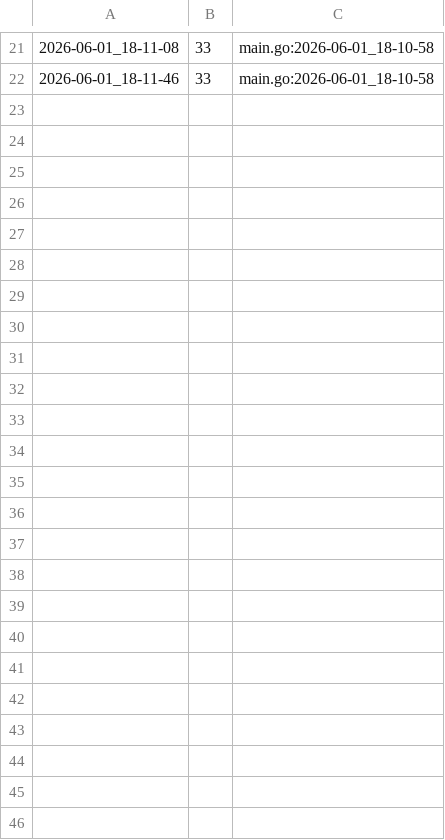
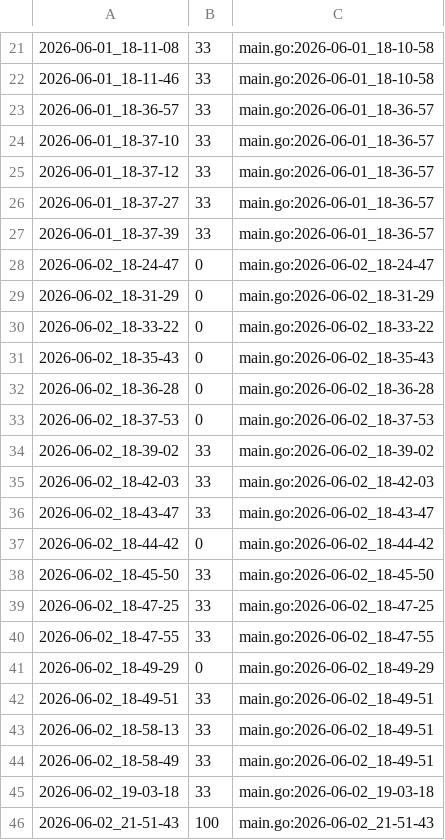
Before and after one commit to qxcode-course/ed-seg-bloco-a-Rafaz666, a CSV file: .tko/track/es@cercado/track.csv, drawn as a sheet; only a part is shown, gaps mark what is left out; the diff names each change by its address in the sheet, - before the commit and + after, or states it on an @@ line.

Commit message:
cercado cercado! lá vamos nozesss

```diff
--- a/.tko/track/es@cercado/track.csv
+++ b/.tko/track/es@cercado/track.csv
+row 23: 2026-06-01_18-36-57 | 33 | main.go:2026-06-01_18-36-57
+row 24: 2026-06-01_18-37-10 | 33 | main.go:2026-06-01_18-36-57
+row 25: 2026-06-01_18-37-12 | 33 | main.go:2026-06-01_18-36-57
+row 26: 2026-06-01_18-37-27 | 33 | main.go:2026-06-01_18-36-57
+row 27: 2026-06-01_18-37-39 | 33 | main.go:2026-06-01_18-36-57
+row 28: 2026-06-02_18-24-47 | 0 | main.go:2026-06-02_18-24-47
+row 29: 2026-06-02_18-31-29 | 0 | main.go:2026-06-02_18-31-29
+row 30: 2026-06-02_18-33-22 | 0 | main.go:2026-06-02_18-33-22
+row 31: 2026-06-02_18-35-43 | 0 | main.go:2026-06-02_18-35-43
+row 32: 2026-06-02_18-36-28 | 0 | main.go:2026-06-02_18-36-28
+row 33: 2026-06-02_18-37-53 | 0 | main.go:2026-06-02_18-37-53
+row 34: 2026-06-02_18-39-02 | 33 | main.go:2026-06-02_18-39-02
+row 35: 2026-06-02_18-42-03 | 33 | main.go:2026-06-02_18-42-03
+row 36: 2026-06-02_18-43-47 | 33 | main.go:2026-06-02_18-43-47
+row 37: 2026-06-02_18-44-42 | 0 | main.go:2026-06-02_18-44-42
+row 38: 2026-06-02_18-45-50 | 33 | main.go:2026-06-02_18-45-50
+row 39: 2026-06-02_18-47-25 | 33 | main.go:2026-06-02_18-47-25
+row 40: 2026-06-02_18-47-55 | 33 | main.go:2026-06-02_18-47-55
+row 41: 2026-06-02_18-49-29 | 0 | main.go:2026-06-02_18-49-29
+row 42: 2026-06-02_18-49-51 | 33 | main.go:2026-06-02_18-49-51
+row 43: 2026-06-02_18-58-13 | 33 | main.go:2026-06-02_18-49-51
+row 44: 2026-06-02_18-58-49 | 33 | main.go:2026-06-02_18-49-51
+row 45: 2026-06-02_19-03-18 | 33 | main.go:2026-06-02_19-03-18
+row 46: 2026-06-02_21-51-43 | 100 | main.go:2026-06-02_21-51-43
```
Also changed, not shown: 5 other files.
